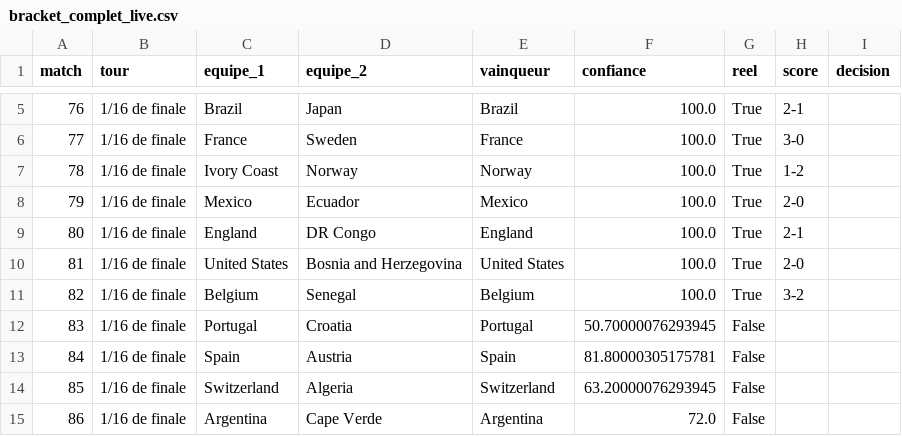
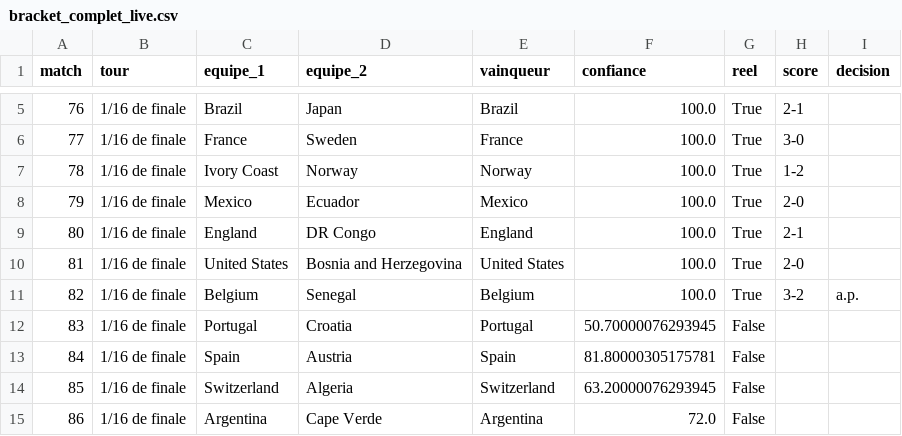
Before and after one commit to antoine62232/pronos-foot-ia, a CSV file: data/bracket_complet_live.csv, drawn as a sheet; only a part is shown, gaps mark what is left out.

```diff
--- a/data/bracket_complet_live.csv
+++ b/data/bracket_complet_live.csv
@@ -10,3 +10,3 @@ match,tour,equipe_1,equipe_2,vainqueur,confiance,reel,score,decision
 81,1/16 de finale,United States,Bosnia and Herzegovina,United States,100.0,True,2-0,
-82,1/16 de finale,Belgium,Senegal,Belgium,100.0,True,3-2,
+82,1/16 de finale,Belgium,Senegal,Belgium,100.0,True,3-2,a.p.
 83,1/16 de finale,Portugal,Croatia,Portugal,50.70000076293945,False,,
```
Also changed, not shown: data/resultats_reels.csv.
